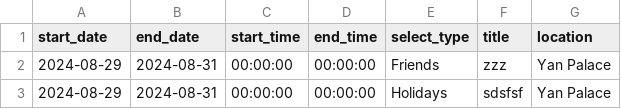
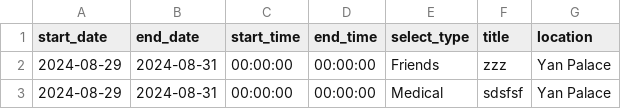
Before and after one commit to medlum/limpehGPT, a CSV file: data/calendar.csv, drawn as a sheet.

Commit message:
Update CSV file

```diff
--- a/data/calendar.csv
+++ b/data/calendar.csv
@@ -2,2 +2,2 @@ start_date, end_date, start_time, end_time, select_type, title, location
 2024-08-29,2024-08-31,00:00:00,00:00:00,Friends,zzz,Yan Palace
-2024-08-29,2024-08-31,00:00:00,00:00:00,Holidays,sdsfsf,Yan Palace
+2024-08-29,2024-08-31,00:00:00,00:00:00,Medical,sdsfsf,Yan Palace
```
